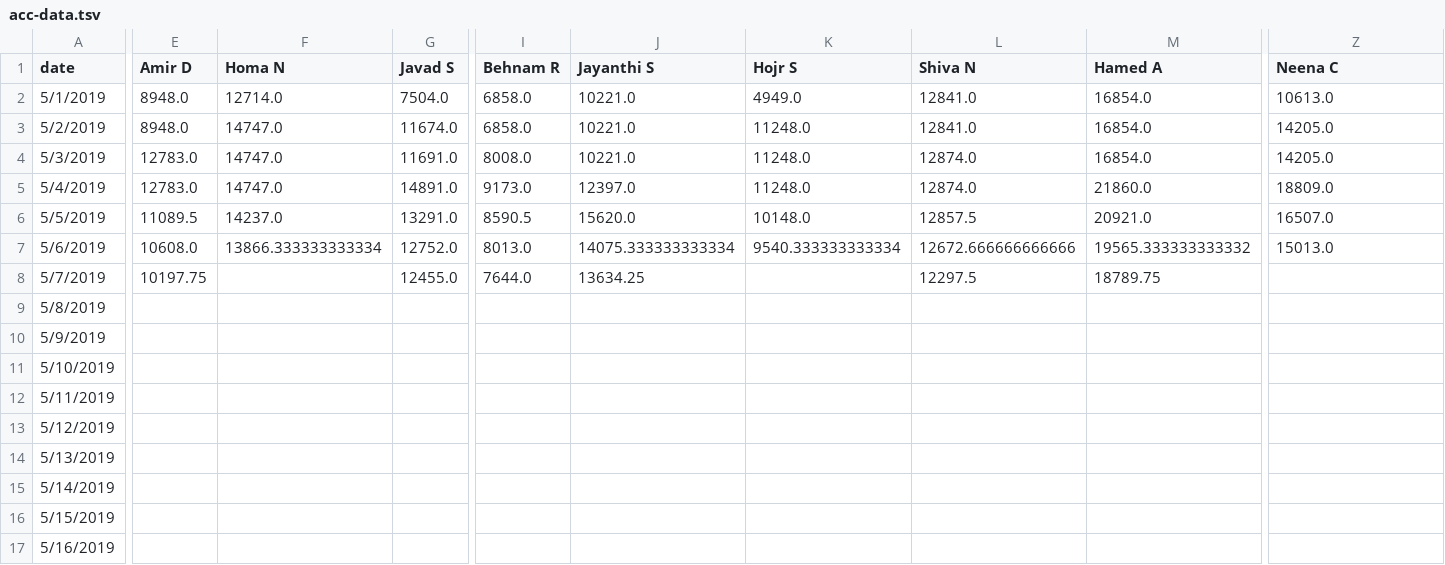
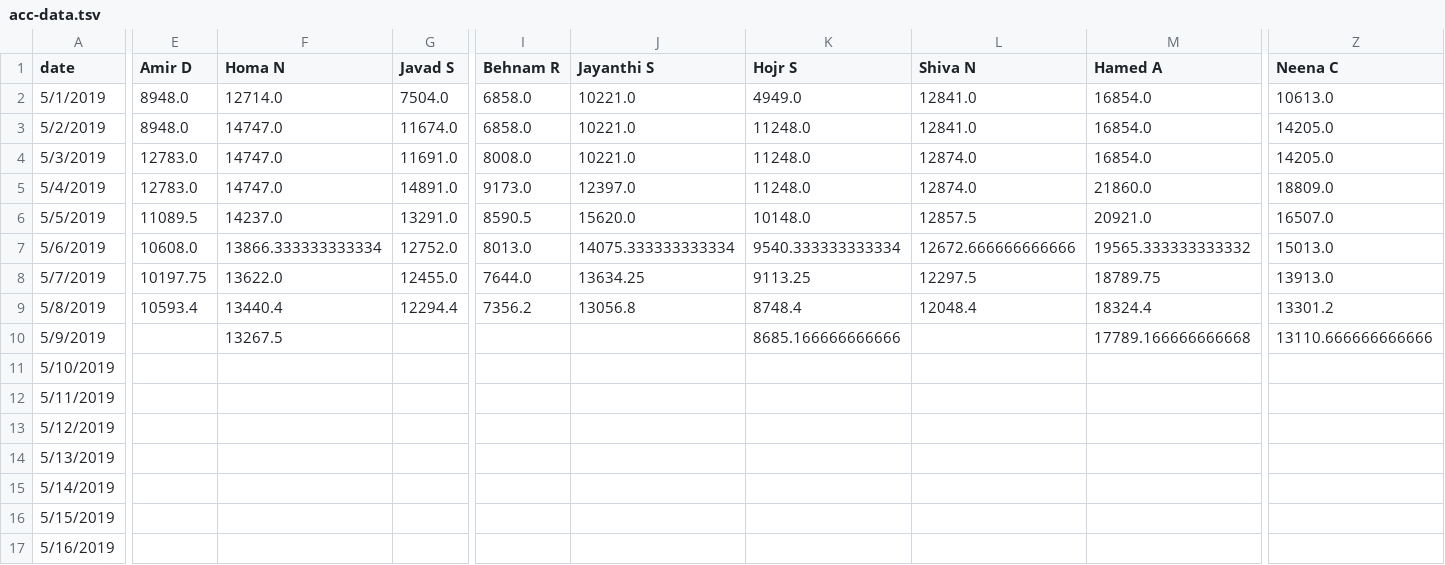
Before and after one commit to synchronization/challenge, a TSV file: acc-data.tsv, drawn as a sheet; only a part is shown, gaps mark what is left out; the diff covers the shown part only; the diff names each change by its address in the sheet, - before the commit and + after, or states it on an @@ line.

```diff
--- a/acc-data.tsv
+++ b/acc-data.tsv
-F8 (Homa N): (empty)
+F8 (Homa N): 13622.0
-K8 (Hojr S): (empty)
+K8 (Hojr S): 9113.25
-Z8 (Neena C): (empty)
+Z8 (Neena C): 13913.0
-E9 (Amir D): (empty)
+E9 (Amir D): 10593.4
-F9 (Homa N): (empty)
+F9 (Homa N): 13440.4
-G9 (Javad S): (empty)
+G9 (Javad S): 12294.4
-I9 (Behnam R): (empty)
+I9 (Behnam R): 7356.2
-J9 (Jayanthi S): (empty)
+J9 (Jayanthi S): 13056.8
-K9 (Hojr S): (empty)
+K9 (Hojr S): 8748.4
-L9 (Shiva N): (empty)
+L9 (Shiva N): 12048.4
-M9 (Hamed A): (empty)
+M9 (Hamed A): 18324.4
-Z9 (Neena C): (empty)
+Z9 (Neena C): 13301.2
-F10 (Homa N): (empty)
+F10 (Homa N): 13267.5
-K10 (Hojr S): (empty)
+K10 (Hojr S): 8685.166666666666
-M10 (Hamed A): (empty)
+M10 (Hamed A): 17789.166666666668
-Z10 (Neena C): (empty)
+Z10 (Neena C): 13110.666666666666
```
Also changed, not shown: 11 edited cells elsewhere in this file, Challenge.csv.
